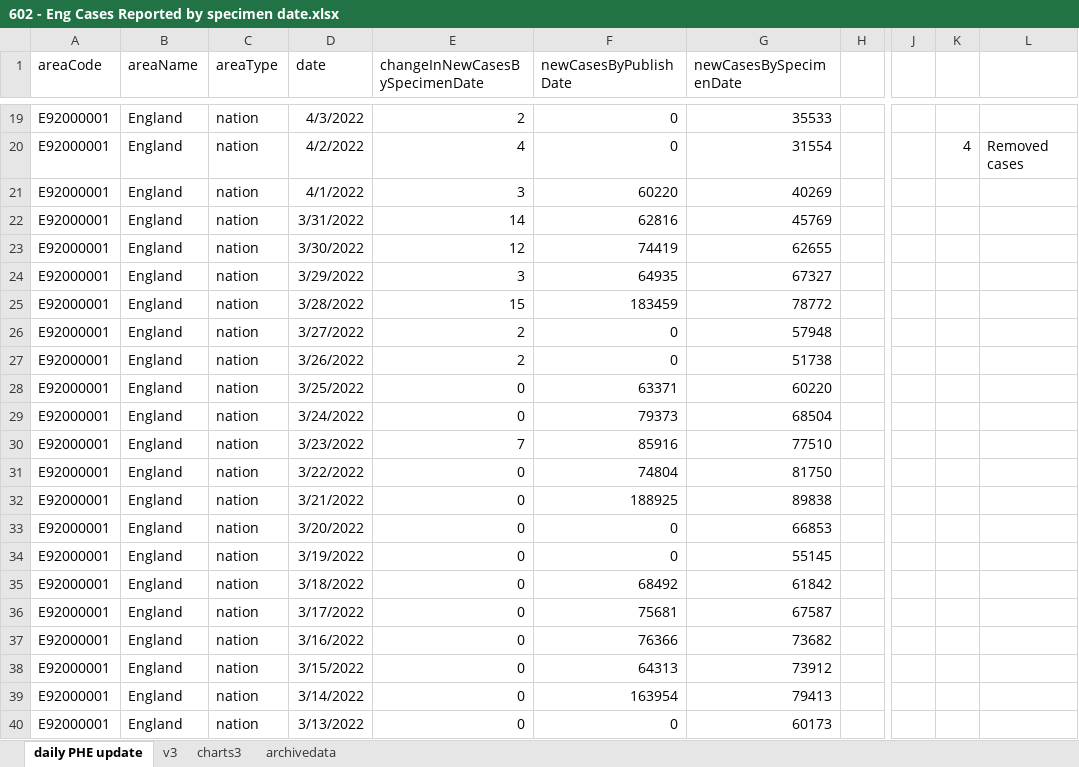
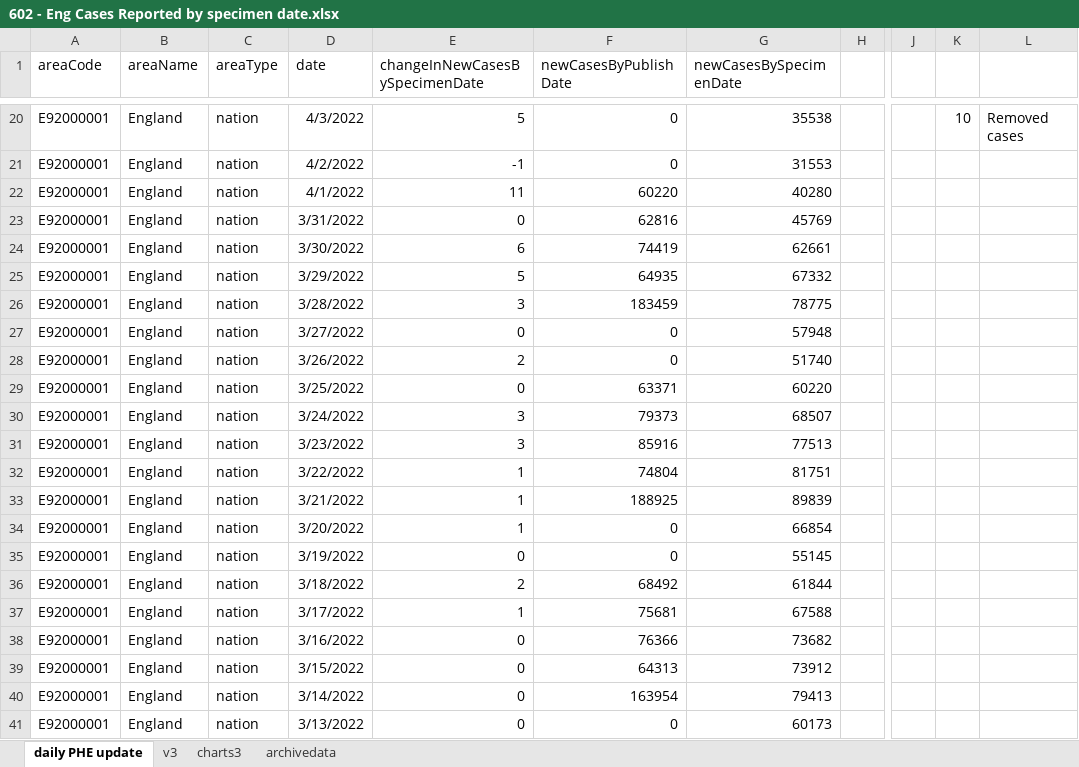
Before and after one commit to chrisdrakeuk/Cases_Reported_by_specimen_date, an Excel workbook: 602 - Eng Cases Reported by specimen date.xlsx, sheet daily PHE update, drawn as a sheet; only a part is shown, gaps mark what is left out; values as stored, in another font and other column widths than the file's, no borders; table styles not drawn; addresses are those after the commit; the diff covers the shown part only; the diff names each change by its address in the sheet, - before the commit and + after, or states it on an @@ line.

Commit message:
Update 602 - Eng Cases Reported by specimen date.xlsx

```diff
--- a/602 - Eng Cases Reported by specimen date.xlsx (sheet daily PHE update)
+++ b/602 - Eng Cases Reported by specimen date.xlsx (sheet daily PHE update)
-E20 (changeInNewCasesBySpecimenDate): 2
+E20 (changeInNewCasesBySpecimenDate): 5
-G20 (newCasesBySpecimenDate): 35533
+G20 (newCasesBySpecimenDate): 35538
-K20: (empty)
+K20: 10
-L20: (empty)
+L20: Removed cases
-E21 (changeInNewCasesBySpecimenDate): 4
+E21 (changeInNewCasesBySpecimenDate): -1
-G21 (newCasesBySpecimenDate): 31554
+G21 (newCasesBySpecimenDate): 31553
-K21: 4
+K21: (empty)
-L21: Removed cases
+L21: (empty)
-E22 (changeInNewCasesBySpecimenDate): 3
+E22 (changeInNewCasesBySpecimenDate): 11
-G22 (newCasesBySpecimenDate): 40269
+G22 (newCasesBySpecimenDate): 40280
-E23 (changeInNewCasesBySpecimenDate): 14
+E23 (changeInNewCasesBySpecimenDate): 0
-E24 (changeInNewCasesBySpecimenDate): 12
+E24 (changeInNewCasesBySpecimenDate): 6
-G24 (newCasesBySpecimenDate): 62655
+G24 (newCasesBySpecimenDate): 62661
-E25 (changeInNewCasesBySpecimenDate): 3
+E25 (changeInNewCasesBySpecimenDate): 5
-G25 (newCasesBySpecimenDate): 67327
+G25 (newCasesBySpecimenDate): 67332
-E26 (changeInNewCasesBySpecimenDate): 15
+E26 (changeInNewCasesBySpecimenDate): 3
-G26 (newCasesBySpecimenDate): 78772
+G26 (newCasesBySpecimenDate): 78775
-E27 (changeInNewCasesBySpecimenDate): 2
+E27 (changeInNewCasesBySpecimenDate): 0
-G28 (newCasesBySpecimenDate): 51738
+G28 (newCasesBySpecimenDate): 51740
-E30 (changeInNewCasesBySpecimenDate): 0
+E30 (changeInNewCasesBySpecimenDate): 3
-G30 (newCasesBySpecimenDate): 68504
+G30 (newCasesBySpecimenDate): 68507
-E31 (changeInNewCasesBySpecimenDate): 7
+E31 (changeInNewCasesBySpecimenDate): 3
-G31 (newCasesBySpecimenDate): 77510
+G31 (newCasesBySpecimenDate): 77513
-E32:E34 (changeInNewCasesBySpecimenDate): 0
+E32:E34 (changeInNewCasesBySpecimenDate): 1
-G32 (newCasesBySpecimenDate): 81750
+G32 (newCasesBySpecimenDate): 81751
-G33 (newCasesBySpecimenDate): 89838
+G33 (newCasesBySpecimenDate): 89839
-G34 (newCasesBySpecimenDate): 66853
+G34 (newCasesBySpecimenDate): 66854
-E36 (changeInNewCasesBySpecimenDate): 0
+E36 (changeInNewCasesBySpecimenDate): 2
-G36 (newCasesBySpecimenDate): 61842
+G36 (newCasesBySpecimenDate): 61844
-E37 (changeInNewCasesBySpecimenDate): 0
+E37 (changeInNewCasesBySpecimenDate): 1
-G37 (newCasesBySpecimenDate): 67587
+G37 (newCasesBySpecimenDate): 67588
```
Also changed, not shown: 1 added row and 129 edited cells elsewhere in this sheet, sheet charts3, sheet archivedata, sheet v3, charts or pictures.
